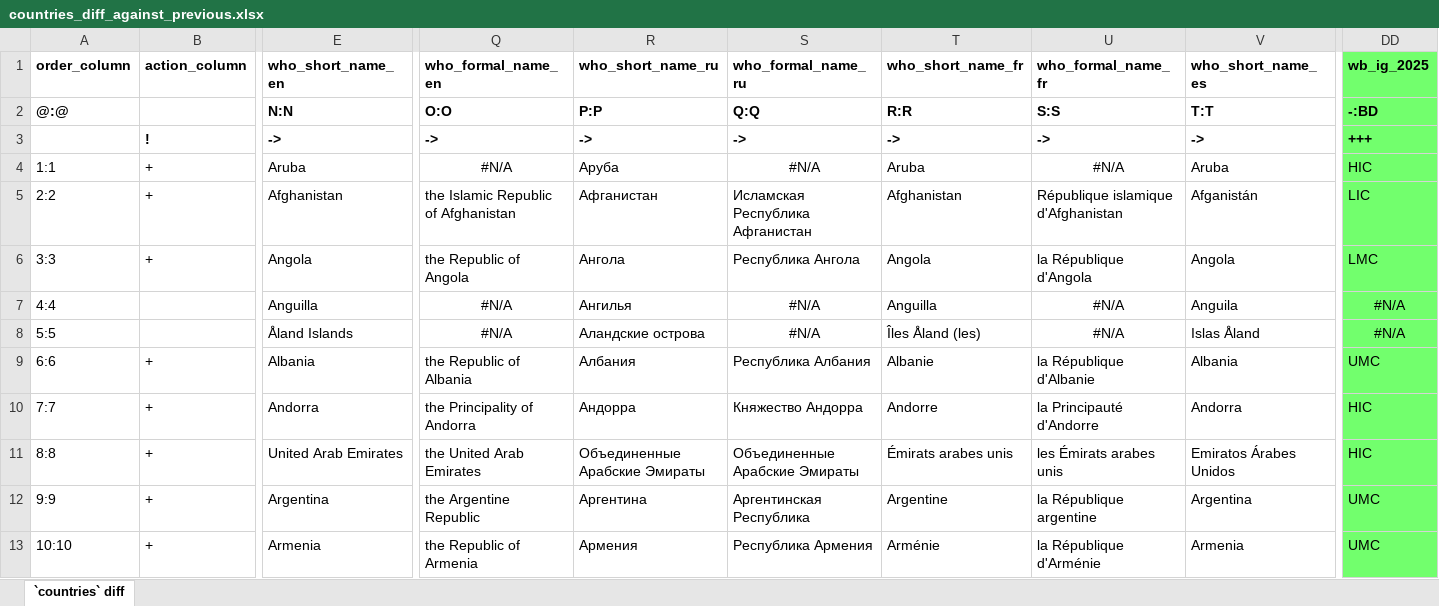
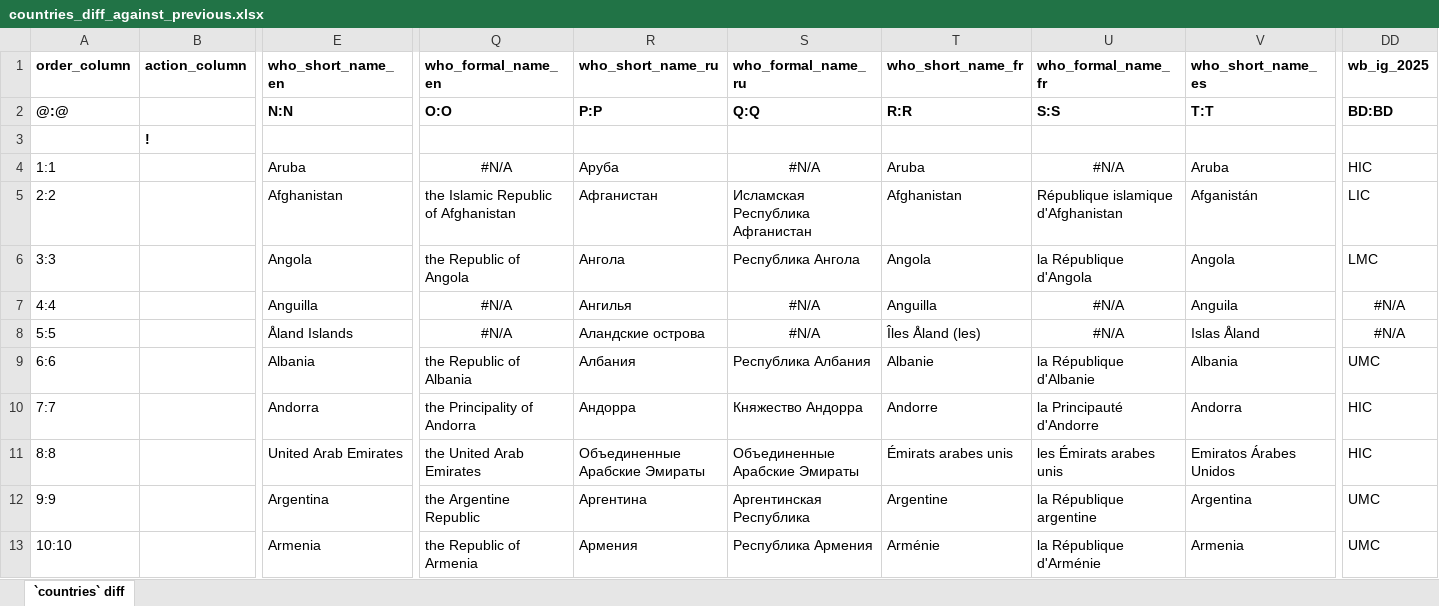
Before and after one commit to chacalle/whoville, an Excel workbook: data-raw/countries_diff_against_previous.xlsx, sheet `countries` diff, drawn as a sheet; only a part is shown, gaps mark what is left out; values as stored, in another font and other column widths than the file's, no borders; conditional formats not drawn; removed rows and columns are numbered as before the commit, all else as after; rows hold the shown columns only; the diff covers the shown part only; the diff names each change by its address in the sheet, - before the commit and + after, or states it on an @@ line.

Commit message:
save the countries object with its source log and compare it to tagged versions - 'compare_countries()' matches rows by 'iso3' by default (new 'ids' argument), 'm49' is missing for TWN and XKX in older versions - 'data-raw/countries.R' also saves a comparison against each tag in 'tags_compare': 'v0.1.7' (final gpw13/whoville version) and 'v0.1.7.9000' (2025-07-29 version used in analyses) - re-save 'countries' with the 'source_log' attribute, the data is unchanged

```diff
--- a/data-raw/countries_diff_against_previous.xlsx (sheet `countries` diff)
+++ b/data-raw/countries_diff_against_previous.xlsx (sheet `countries` diff)
-DD1:DD2 fill: #72FF6D
+DD1:DD2 fill: none
-DD2 (wb_ig_2025): -:BD
+DD2 (wb_ig_2025): BD:BD
-row 3:  | ! | -> | -> | -> | -> | -> | -> | -> | +++
+row 3:  | !
-B4:B6 (action_column): +
+B4:B6 (action_column): (empty)
-DD4:DD13 fill: #72FF6D
+DD4:DD13 fill: none
-B9:B13 (action_column): +
+B9:B13 (action_column): (empty)
```
Also changed, not shown: 233 edited cells and cell formats elsewhere in this sheet, data-raw/countries_diff_against_direct.xlsx, 6 other files.
